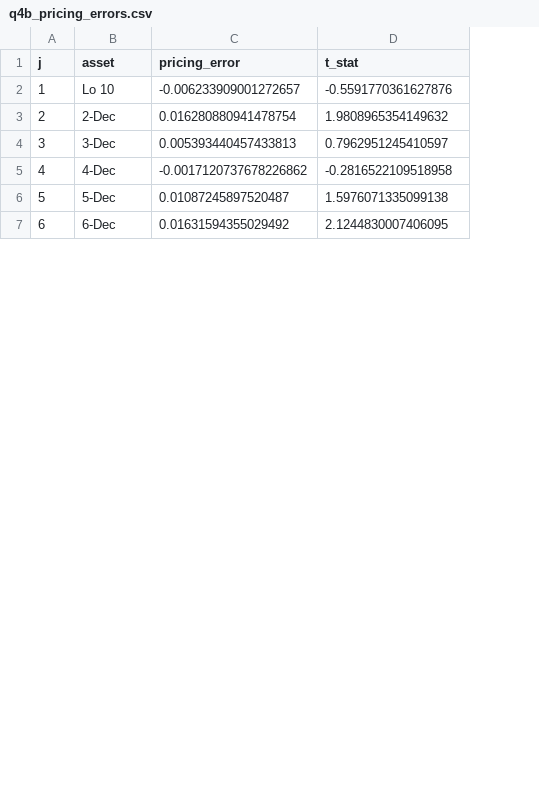
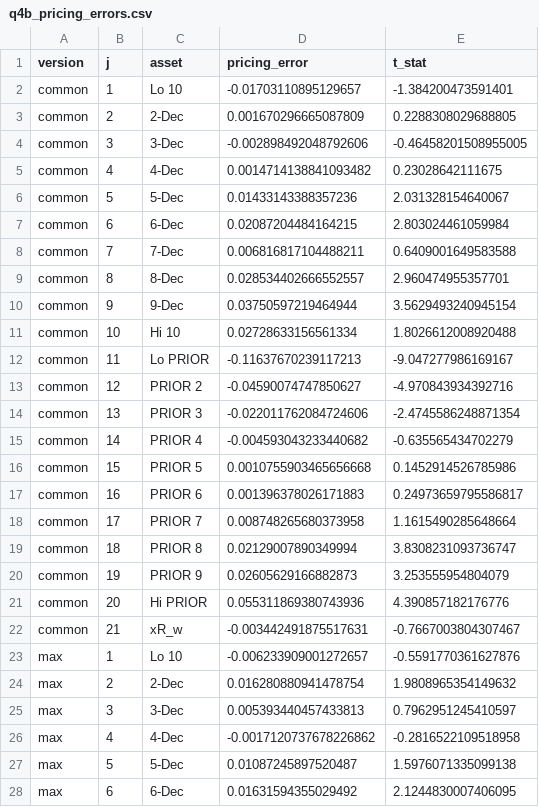
Before and after one commit to Joon1Bae/AP-PS2, a CSV file: output/q4b_pricing_errors.csv, drawn as a sheet; only a part is shown; the diff names each change by its address in the sheet, - before the commit and + after, or states it on an @@ line.

```diff
--- a/output/q4b_pricing_errors.csv
+++ b/output/q4b_pricing_errors.csv
+column A (version), rows 23-28: all max
+row 2: common | 1 | Lo 10 | -0.01703110895129657 | -1.384200473591401
+row 3: common | 2 | 2-Dec | 0.001670296665087809 | 0.2288308029688805
+row 4: common | 3 | 3-Dec | -0.002898492048792606 | -0.46458201508955005
+row 5: common | 4 | 4-Dec | 0.0014714138841093482 | 0.23028642111675
+row 6: common | 5 | 5-Dec | 0.01433143388357236 | 2.031328154640067
+row 7: common | 6 | 6-Dec | 0.02087204484164215 | 2.803024461059984
+row 8: common | 7 | 7-Dec | 0.006816817104488211 | 0.6409001649583588
+row 9: common | 8 | 8-Dec | 0.028534402666552557 | 2.960474955357701
+row 10: common | 9 | 9-Dec | 0.03750597219464944 | 3.5629493240945154
+row 11: common | 10 | Hi 10 | 0.02728633156561334 | 1.8026612008920488
+row 12: common | 11 | Lo PRIOR | -0.11637670239117213 | -9.047277986169167
+row 13: common | 12 | PRIOR 2 | -0.04590074747850627 | -4.970843934392716
+row 14: common | 13 | PRIOR 3 | -0.022011762084724606 | -2.4745586248871354
+row 15: common | 14 | PRIOR 4 | -0.004593043233440682 | -0.635565434702279
+row 16: common | 15 | PRIOR 5 | 0.0010755903465656668 | 0.1452914526785986
+row 17: common | 16 | PRIOR 6 | 0.001396378026171883 | 0.24973659795586817
+row 18: common | 17 | PRIOR 7 | 0.008748265680373958 | 1.1615490285648664
+row 19: common | 18 | PRIOR 8 | 0.02129007890349994 | 3.8308231093736747
+row 20: common | 19 | PRIOR 9 | 0.02605629166882873 | 3.253555954804079
+row 21: common | 20 | Hi PRIOR | 0.055311869380743936 | 4.390857182176776
+row 22: common | 21 | xR_w | -0.003442491875517631 | -0.7667003804307467
```
Also changed, not shown: output/q3e_pricing_errors.csv, output/q4c_iterations.csv, 27 other files.
